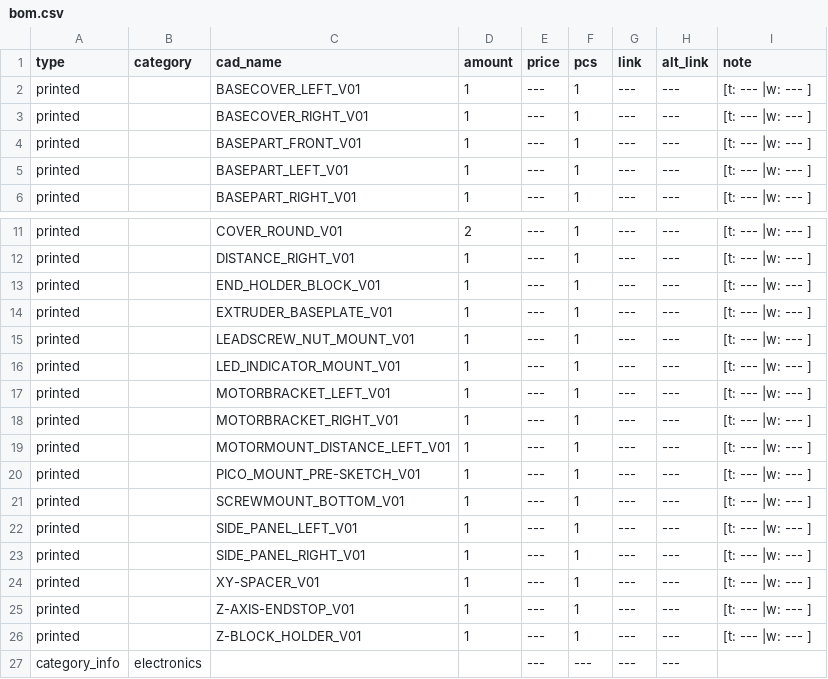
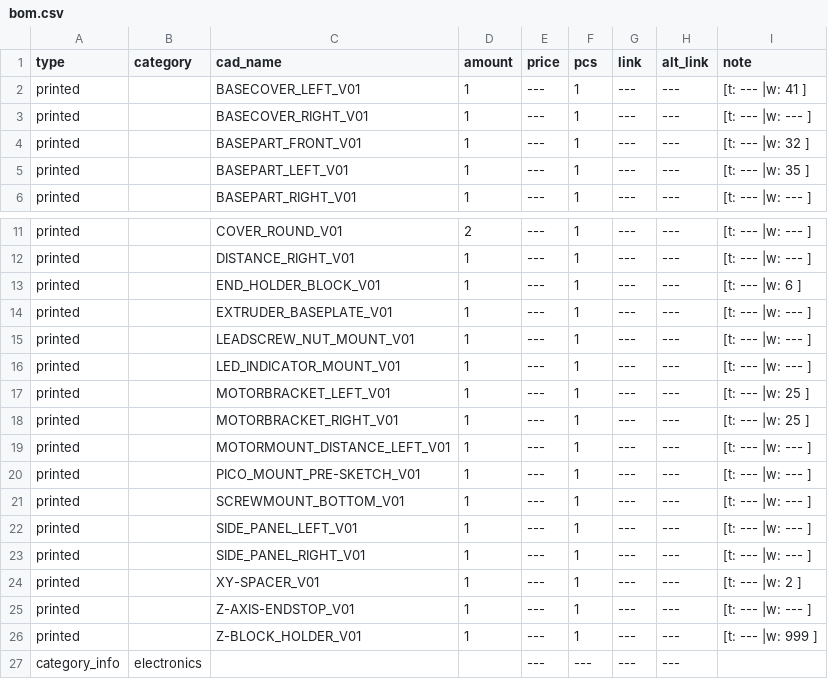
Before and after one commit to Audiotronix/Positron_LT, a CSV file: Parts/bom.csv, drawn as a sheet; only a part is shown, gaps mark what is left out.

Commit message:
Add files via upload

```diff
--- a/Parts/bom.csv
+++ b/Parts/bom.csv
@@ -1,6 +1,6 @@
 type,category,cad_name,amount,price,pcs,link,alt_link,note
-printed,,BASECOVER_LEFT_V01,1,---,1,---,---,[t: --- |w: --- ]
+printed,,BASECOVER_LEFT_V01,1,---,1,---,---,[t: --- |w: 41 ]
 printed,,BASECOVER_RIGHT_V01,1,---,1,---,---,[t: --- |w: --- ]
-printed,,BASEPART_FRONT_V01,1,---,1,---,---,[t: --- |w: --- ]
-printed,,BASEPART_LEFT_V01,1,---,1,---,---,[t: --- |w: --- ]
+printed,,BASEPART_FRONT_V01,1,---,1,---,---,[t: --- |w: 32 ]
+printed,,BASEPART_LEFT_V01,1,---,1,---,---,[t: --- |w: 35 ]
 printed,,BASEPART_RIGHT_V01,1,---,1,---,---,[t: --- |w: --- ]
@@ -12,3 +12,3 @@ printed,,COVER_ROUND_V01,2,---,1,---,---,[t: --- |w: --- ]
 printed,,DISTANCE_RIGHT_V01,1,---,1,---,---,[t: --- |w: --- ]
-printed,,END_HOLDER_BLOCK_V01,1,---,1,---,---,[t: --- |w: --- ]
+printed,,END_HOLDER_BLOCK_V01,1,---,1,---,---,[t: --- |w: 6 ]
 printed,,EXTRUDER_BASEPLATE_V01,1,---,1,---,---,[t: --- |w: --- ]
@@ -16,4 +16,4 @@ printed,,LEADSCREW_NUT_MOUNT_V01,1,---,1,---,---,[t: --- |w: --- ]
 printed,,LED_INDICATOR_MOUNT_V01,1,---,1,---,---,[t: --- |w: --- ]
-printed,,MOTORBRACKET_LEFT_V01,1,---,1,---,---,[t: --- |w: --- ]
-printed,,MOTORBRACKET_RIGHT_V01,1,---,1,---,---,[t: --- |w: --- ]
+printed,,MOTORBRACKET_LEFT_V01,1,---,1,---,---,[t: --- |w: 25 ]
+printed,,MOTORBRACKET_RIGHT_V01,1,---,1,---,---,[t: --- |w: 25 ]
 printed,,MOTORMOUNT_DISTANCE_LEFT_V01,1,---,1,---,---,[t: --- |w: --- ]
@@ -23,5 +23,5 @@ printed,,SIDE_PANEL_LEFT_V01,1,---,1,---,---,[t: --- |w: --- ]
 printed,,SIDE_PANEL_RIGHT_V01,1,---,1,---,---,[t: --- |w: --- ]
-printed,,XY-SPACER_V01,1,---,1,---,---,[t: --- |w: --- ]
+printed,,XY-SPACER_V01,1,---,1,---,---,[t: --- |w: 2 ]
 printed,,Z-AXIS-ENDSTOP_V01,1,---,1,---,---,[t: --- |w: --- ]
-printed,,Z-BLOCK_HOLDER_V01,1,---,1,---,---,[t: --- |w: --- ]
+printed,,Z-BLOCK_HOLDER_V01,1,---,1,---,---,[t: --- |w: 999 ]
 category_info,electronics,,,---,---,---,---,
```
